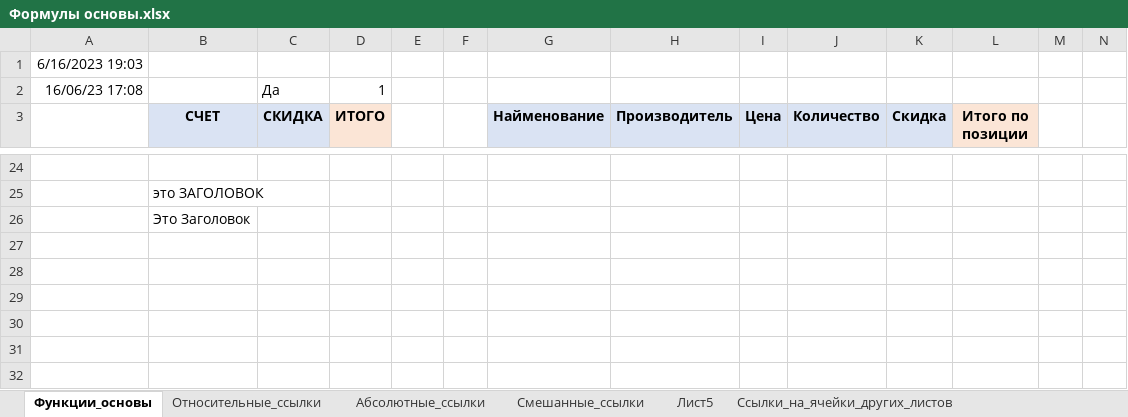
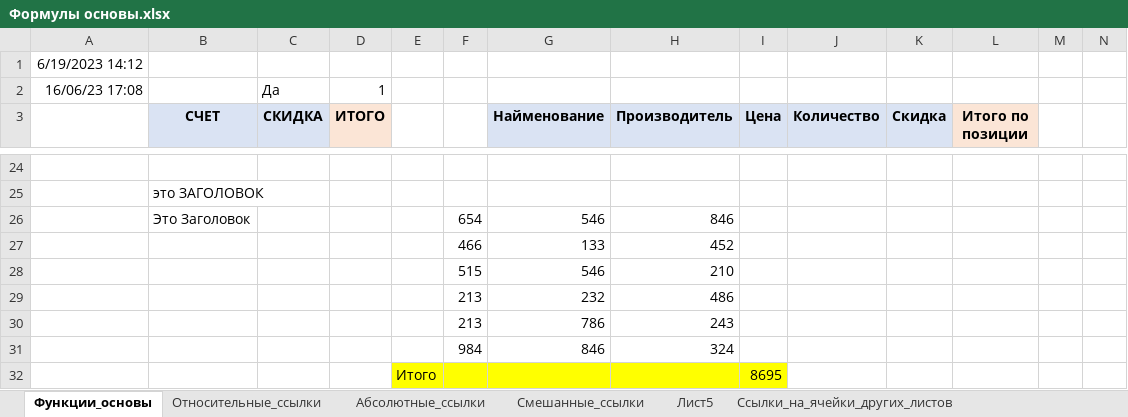
Before and after one commit to denis-basov/243, an Excel workbook: 16.06/Формулы основы.xlsx, sheet Функции_основы, drawn as a sheet; only a part is shown, gaps mark what is left out; values as stored, in another font and other column widths than the file's, no borders; removed rows and columns are numbered as before the commit, all else as after; rows hold the shown columns only; the diff names each change by its address in the sheet, - before the commit and + after, or states it on an @@ line.

```diff
--- a/16.06/Формулы основы.xlsx (sheet Функции_основы)
+++ b/16.06/Формулы основы.xlsx (sheet Функции_основы)
-A1: 6/16/2023 19:03
+A1: 6/19/2023 14:12
-row 26:  | Это Заголовок
+row 26:  | Это Заголовок |  |  |  | 654 | 546 | 846
+row 27:  |  |  |  |  | 466 | 133 | 452
+row 28:  |  |  |  |  | 515 | 546 | 210
+row 29:  |  |  |  |  | 213 | 232 | 486
+row 30:  |  |  |  |  | 213 | 786 | 243
+row 31:  |  |  |  |  | 984 | 846 | 324
+row 32:  |  |  |  | Итого |  |  |  | 8695
```
Also changed, not shown: sheet Абсолютные_ссылки, formulas that keep their value, 2 other files.
